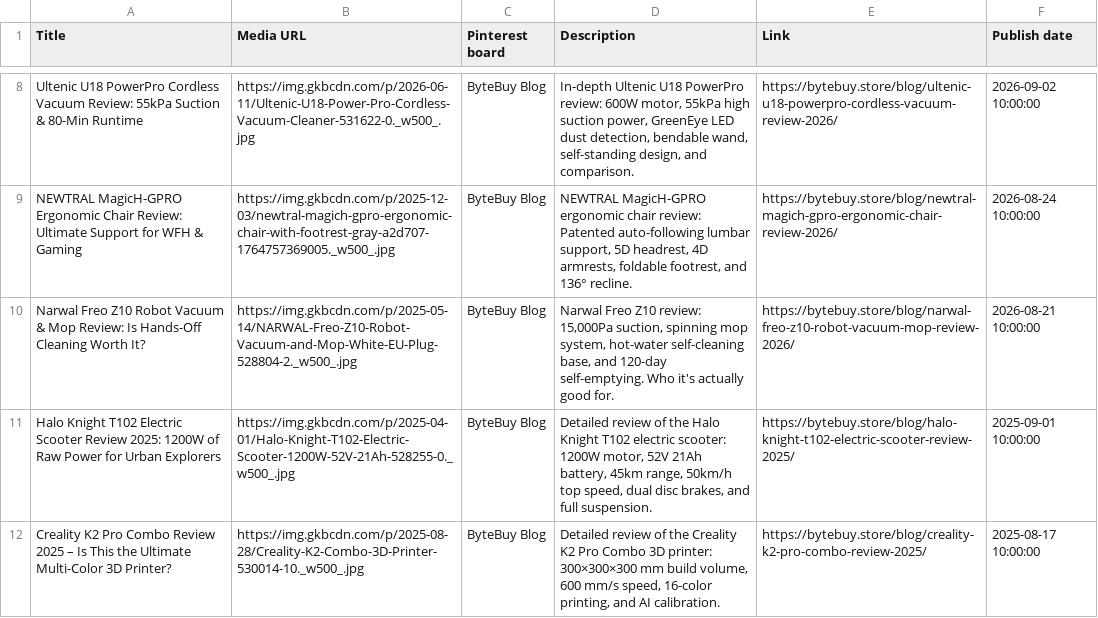
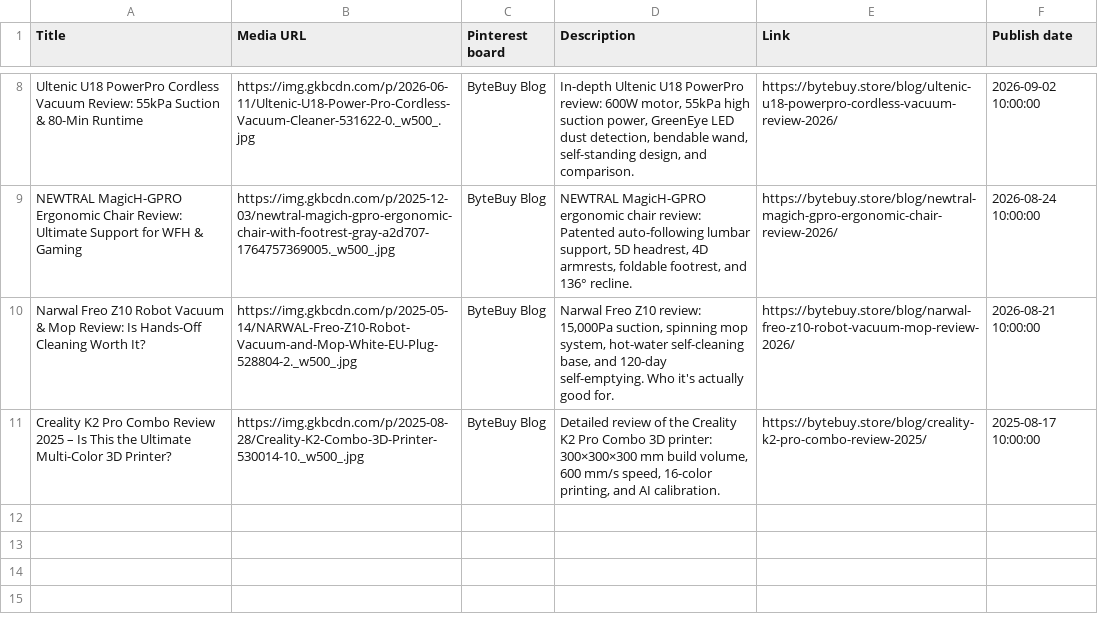
Before and after one commit to artpil/bytebuy, a CSV file: pinterest-articles.CSV, drawn as a sheet; only a part is shown, gaps mark what is left out; the diff names each change by its address in the sheet, - before the commit and + after, or states it on an @@ line.

```diff
--- a/pinterest-articles.CSV
+++ b/pinterest-articles.CSV
-row 11: Halo Knight T102 Electric Scooter Review 2025: 1200W of Raw Power for Urban Explorers | https://img.gkbcdn.com/p/2025-04-01/Halo-Knight-T102-Electric-Scooter-1200W-52V-21Ah-528255-0._w500_.jpg | ByteBuy Blog | Detailed review of the Halo Knight T102 electric scooter: 1200W motor, 52V 21Ah battery, 45km range, 50km/h top speed, dual disc brakes, and full suspension. | https://bytebuy.store/blog/halo-knight-t102-electric-scooter-review-2025/ | 2025-09-01 10:00:00
```
Also changed, not shown: 10 other files.
